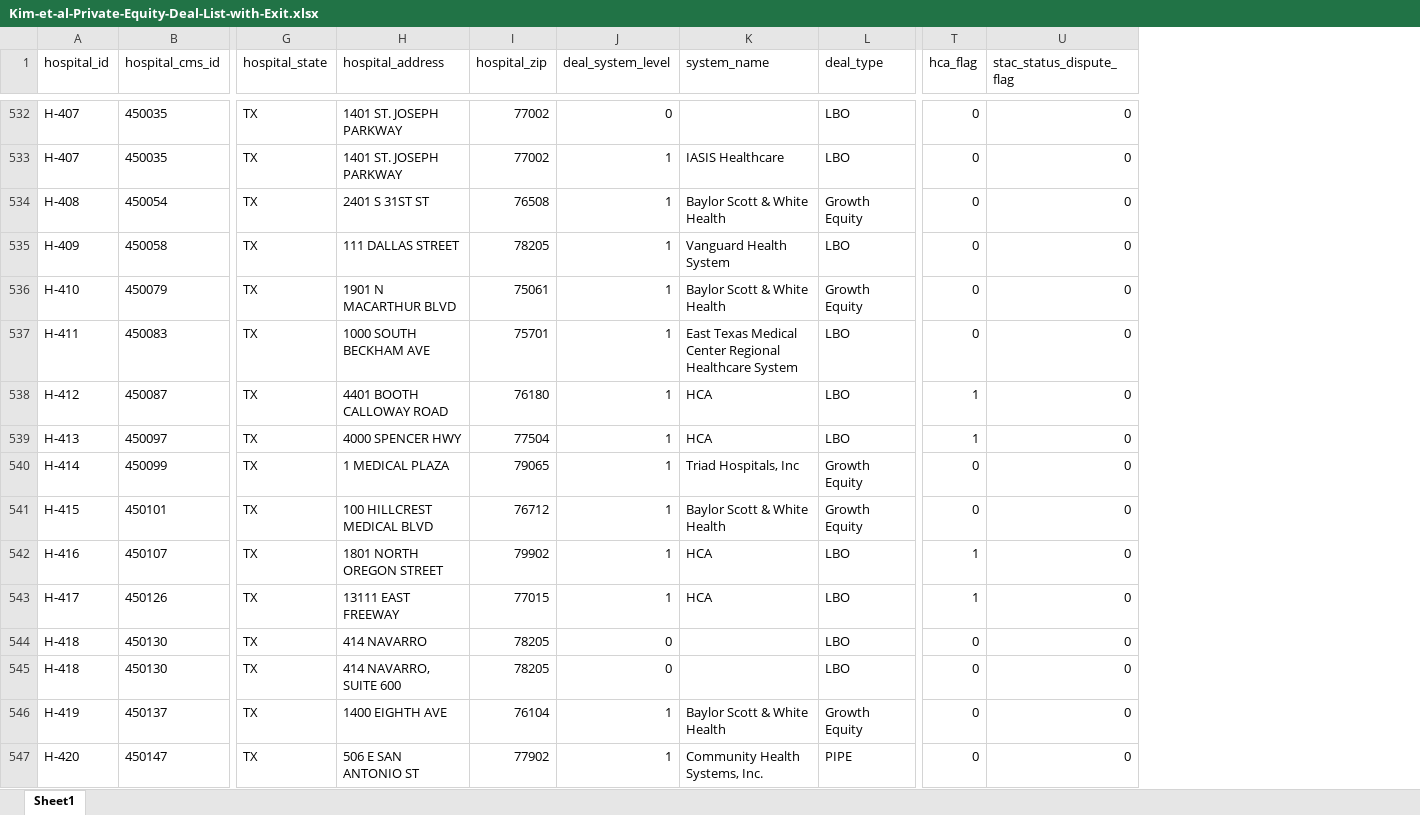
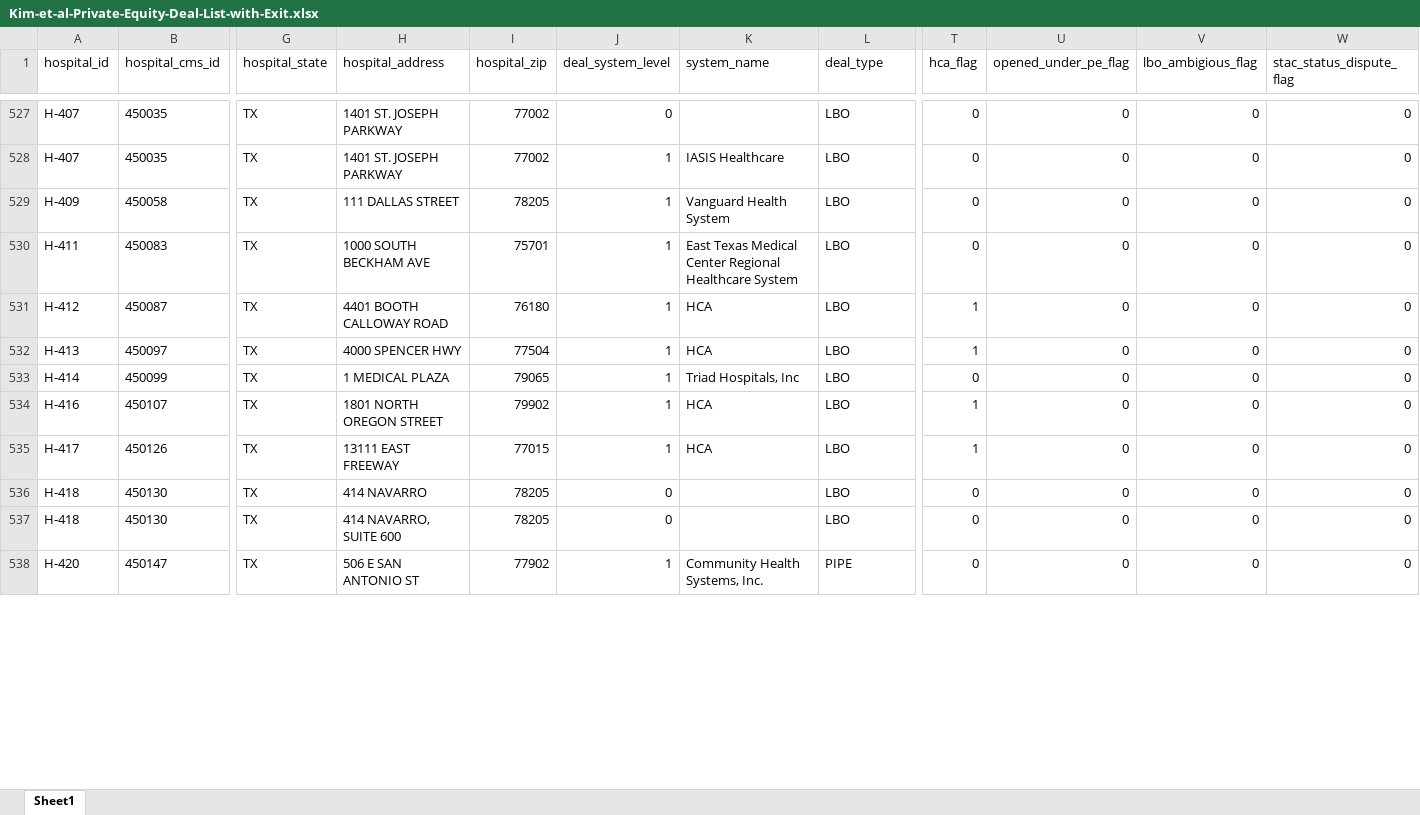
Before and after one commit to sungilkim94/Kim-PE-Data, an Excel workbook: Kim-et-al-Private-Equity-Deal-List-with-Exit.xlsx, sheet Sheet1, drawn as a sheet; only a part is shown, gaps mark what is left out; values as stored, in another font and other column widths than the file's, no borders; removed rows and columns are numbered as before the commit, all else as after; rows hold the shown columns only; the diff covers the shown part only; the diff names each change by its address in the sheet, - before the commit and + after, or states it on an @@ line.

```diff
--- a/Kim-et-al-Private-Equity-Deal-List-with-Exit.xlsx (sheet Sheet1)
+++ b/Kim-et-al-Private-Equity-Deal-List-with-Exit.xlsx (sheet Sheet1)
+column U (opened_under_pe_flag), rows 527-538: all 0
+column V (lbo_ambigious_flag), rows 527-538: all 0
-row 534: H-408 | 450054 | TX | 2401 S 31ST ST | 76508 | 1 | Baylor Scott & White Health | Growth Equity | 0 | 0
-row 536: H-410 | 450079 | TX | 1901 N MACARTHUR BLVD | 75061 | 1 | Baylor Scott & White Health | Growth Equity | 0 | 0
-L533 (deal_type): Growth Equity
+L533 (deal_type): LBO
-row 541: H-415 | 450101 | TX | 100 HILLCREST MEDICAL BLVD | 76712 | 1 | Baylor Scott & White Health | Growth Equity | 0 | 0
-row 546: H-419 | 450137 | TX | 1400 EIGHTH AVE | 76104 | 1 | Baylor Scott & White Health | Growth Equity | 0 | 0
```
Also changed, not shown: 3 added rows, 18 removed rows and 4 edited cells elsewhere in this sheet, 1 other file.
